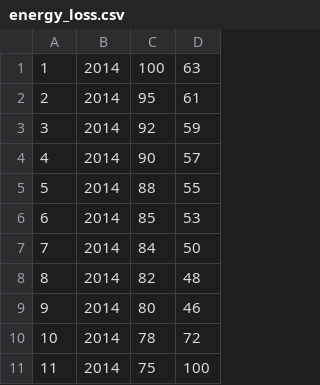
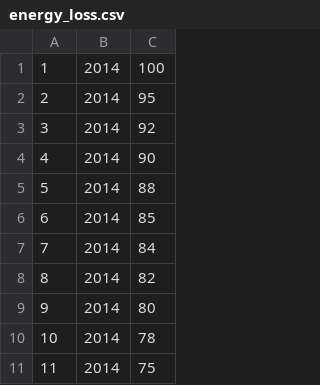
Before and after one commit to fajarlubis/mlr-mape, a CSV file: energy_loss.csv, drawn as a sheet; only a part is shown; the diff names each change by its address in the sheet, - before the commit and + after, or states it on an @@ line.

```diff
--- a/energy_loss.csv
+++ b/energy_loss.csv
-column D, rows 1-11: 63 | 61 | 59 | 57 | 55 | 53 | 50 | 48 | 46 | 72 | 100
```
Also changed, not shown: 1 other file.
